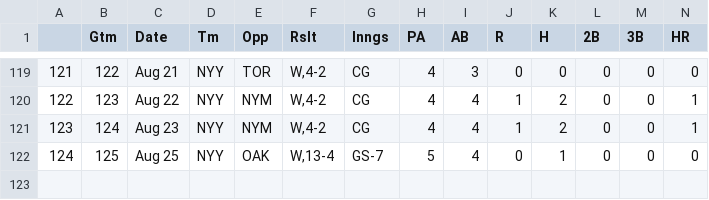
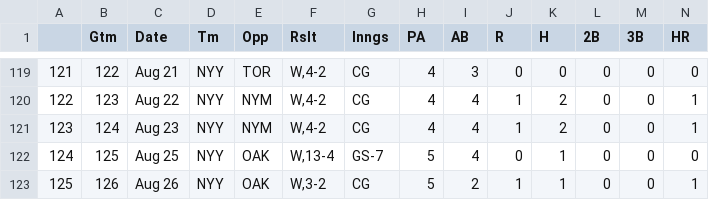
Before and after one commit to bryan-baker/winning-pace-yankees, a CSV file: data/judge.csv, drawn as a sheet; only a part is shown, gaps mark what is left out; rows hold the shown columns only; the diff names each change by its address in the sheet, - before the commit and + after, or states it on an @@ line.

```diff
--- a/data/judge.csv
+++ b/data/judge.csv
+row 123: 125 | 126 | Aug 26 | NYY | OAK | W,3-2 | CG | 5 | 2 | 1 | 1 | 0 | 0 | 1
```
Also changed, not shown: data/yankees_2022.csv, 3 other files.
